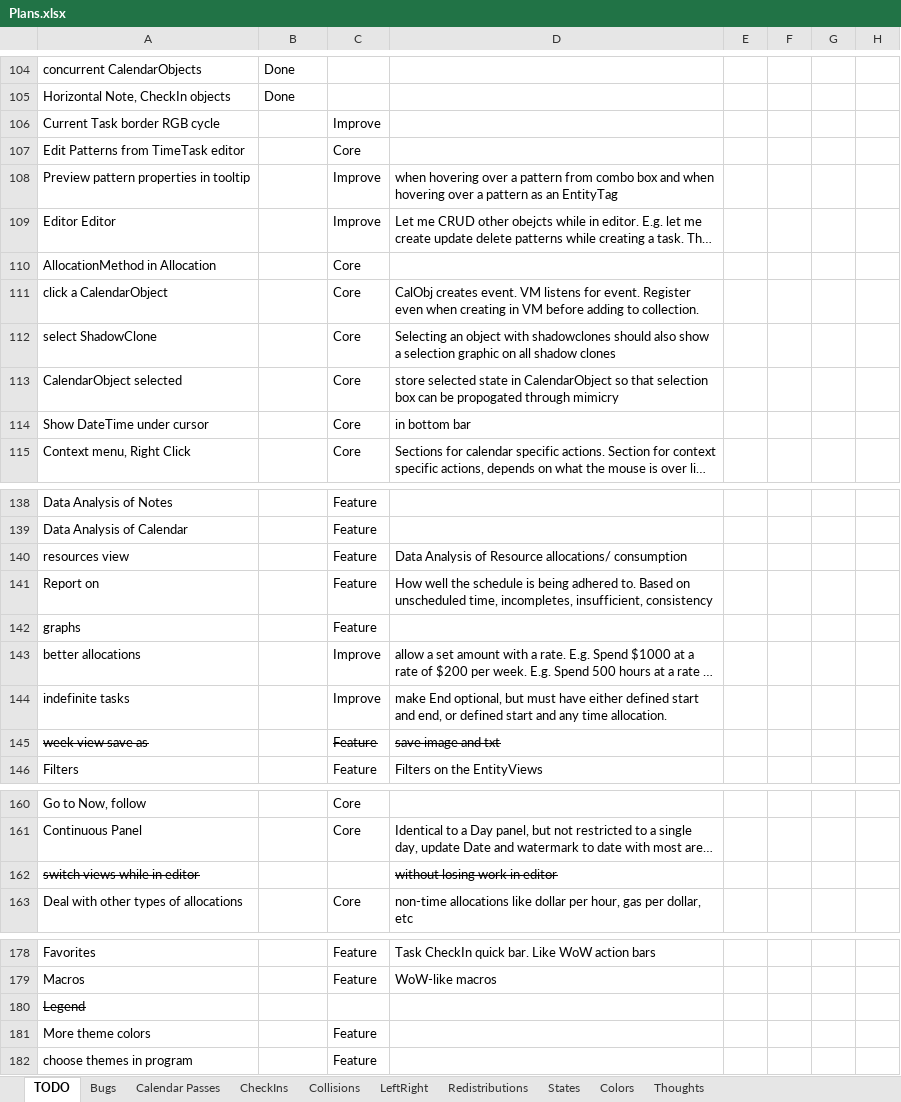
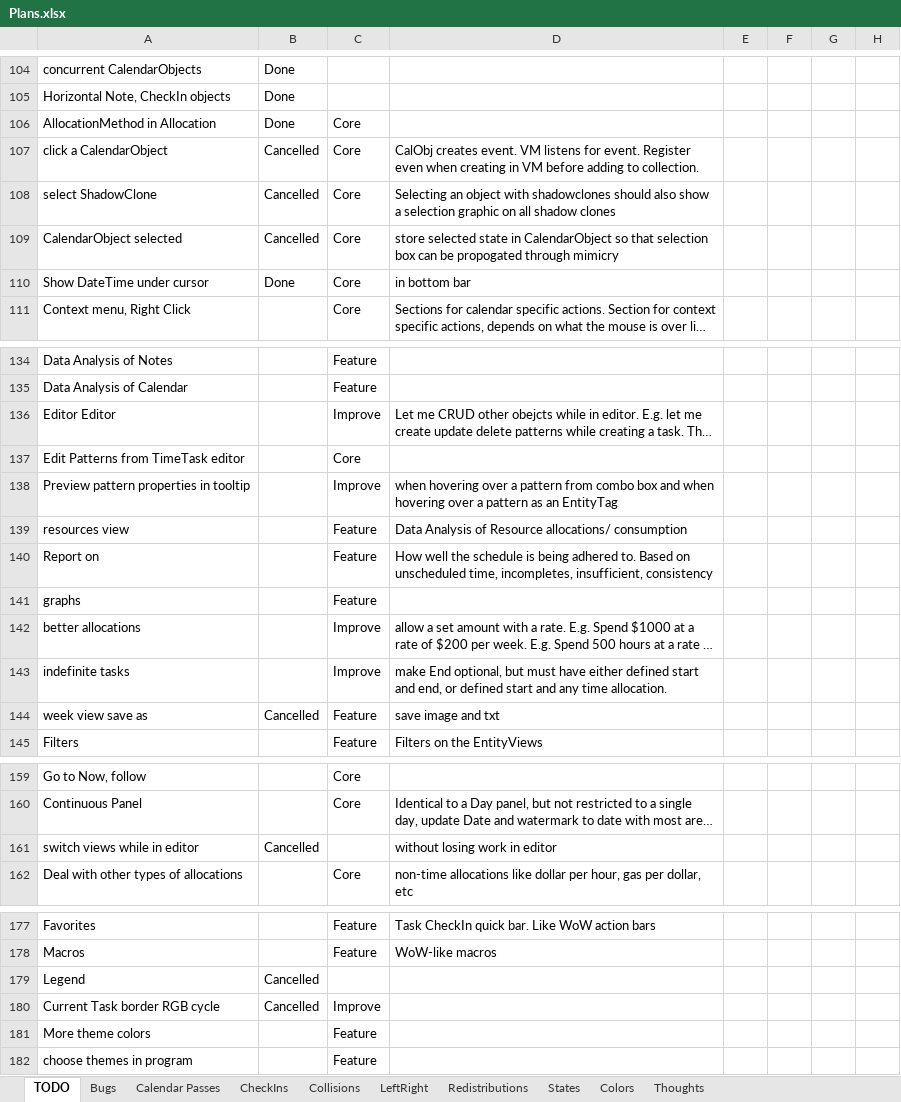
Before and after one commit to NuCode1497/TimekeeperWPF, an Excel workbook: Plans.xlsx, sheet TODO, drawn as a sheet; only a part is shown, gaps mark what is left out; long unchanged cells end in …; values as stored, in another font and other column widths than the file's, no borders; conditional formats and table styles not drawn; removed rows and columns are numbered as before the commit, all else as after; the diff covers the shown part only; the diff names each change by its address in the sheet, - before the commit and + after, or states it on an @@ line.

```diff
--- a/Plans.xlsx (sheet TODO)
+++ b/Plans.xlsx (sheet TODO)
-row 106: Current Task border RGB cycle |  | Improve
-B106: (empty)
+B106: Done
-B107:B109: (empty)
+B107:B109: Cancelled
-B110: (empty)
+B110: Done
@@ row 109 moved to row 136: Editor Editor @@
@@ row 107 moved to row 137: Edit Patterns from TimeTask editor @@
@@ row 108 moved to row 138: Preview pattern properties in tooltip @@
-A144 strikethrough: on
+A144 strikethrough: off
-B144: (empty)
+B144: Cancelled
-C144:D144 strikethrough: on
+C144:D144 strikethrough: off
-A161 strikethrough: on
+A161 strikethrough: off
-B161: (empty)
+B161: Cancelled
-D161 strikethrough: on
+D161 strikethrough: off
-A179 strikethrough: on
+A179 strikethrough: off
-B179: (empty)
+B179: Cancelled
+row 180: Current Task border RGB cycle | Cancelled | Improve
```
Also changed, not shown: cell formats elsewhere in this sheet, sheet Bugs, 5 other files.
